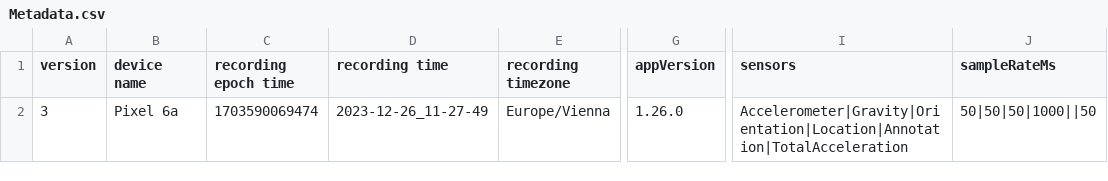
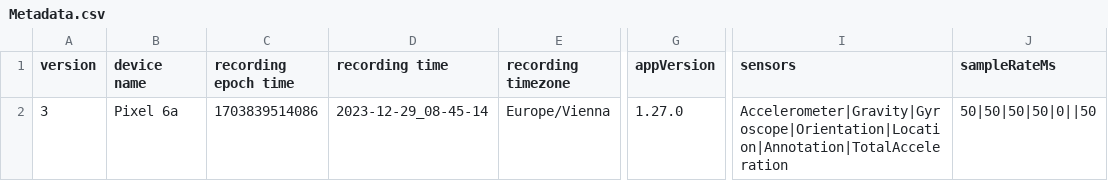
Before and after one commit to obrhubr/skiing-ai, a CSV file: data/Metadata.csv, drawn as a sheet; only a part is shown, gaps mark what is left out; the diff names each change by its address in the sheet, - before the commit and + after, or states it on an @@ line.

Commit message:
add new data, wrangling and labeling

```diff
--- a/data/Metadata.csv
+++ b/data/Metadata.csv
-C2 (recording epoch time): 1703590069474
+C2 (recording epoch time): 1703839514086
-D2 (recording time): 2023-12-26_11-27-49
+D2 (recording time): 2023-12-29_08-45-14
-G2 (appVersion): 1.26.0
+G2 (appVersion): 1.27.0
-I2 (sensors): Accelerometer|Gravity|Orientation|Location|Annotation|TotalAcceleration
+I2 (sensors): Accelerometer|Gravity|Gyroscope|Orientation|Location|Annotation|TotalAcceleration
-J2 (sampleRateMs): 50|50|50|1000||50
+J2 (sampleRateMs): 50|50|50|50|0||50
```
Also changed, not shown: 12 other files.
